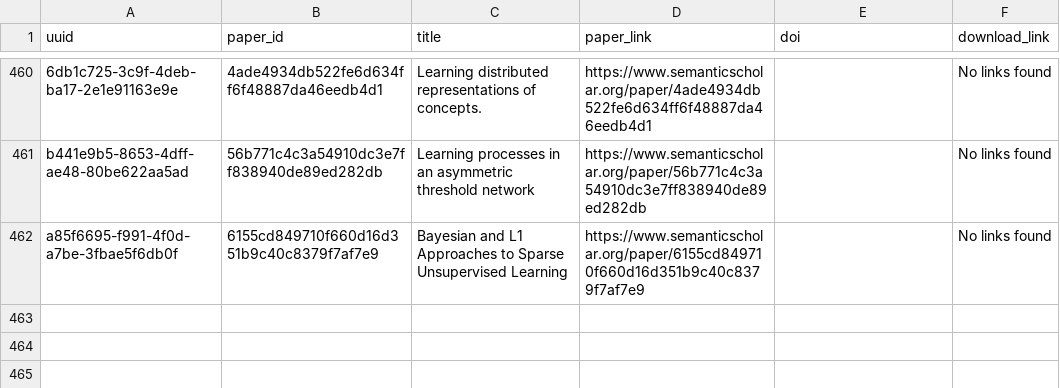
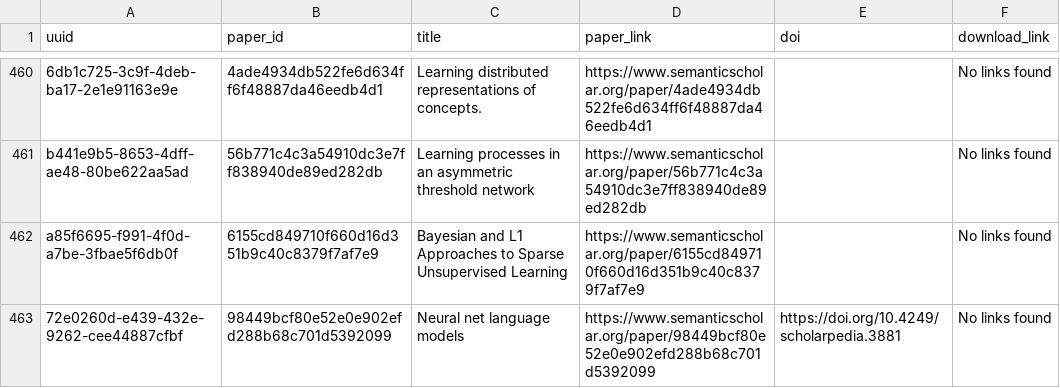
Before and after one commit to dev-SR/research-paper-downloader-pdf, a CSV file: data/info/not_found.csv, drawn as a sheet; only a part is shown, gaps mark what is left out.

```diff
--- a/data/info/not_found.csv
+++ b/data/info/not_found.csv
@@ -462 +462,2 @@ b441e9b5-8653-4dff-ae48-80be622aa5ad,56b771c4c3a54910dc3e7ff838940de89ed282db,Le
 a85f6695-f991-4f0d-a7be-3fbae5f6db0f,6155cd849710f660d16d351b9c40c8379f7af7e9,Bayesian and L1 Approaches to Sparse Unsupervised Learning,https://www.semanticscholar.org/paper/6155cd849710f660d16d351b9c40c8379f7af7e9,,No links found
+72e0260d-e439-432e-9262-cee44887cfbf,98449bcf80e52e0e902efd288b68c701d5392099,Neural net language models,https://www.semanticscholar.org/paper/98449bcf80e52e0e902efd288b68c701d5392099,https://doi.org/10.4249/scholarpedia.3881,No links found
```
Also changed, not shown: data/info/done.csv, data/info/errors.csv, 1 other file.
